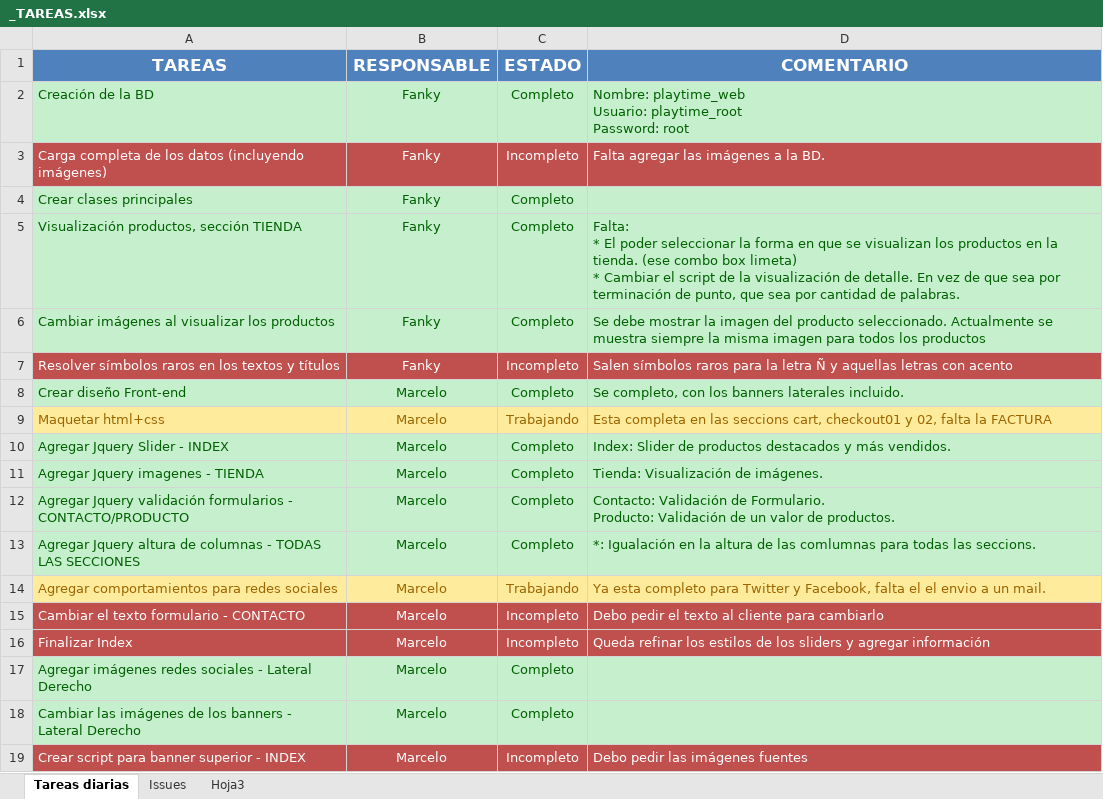
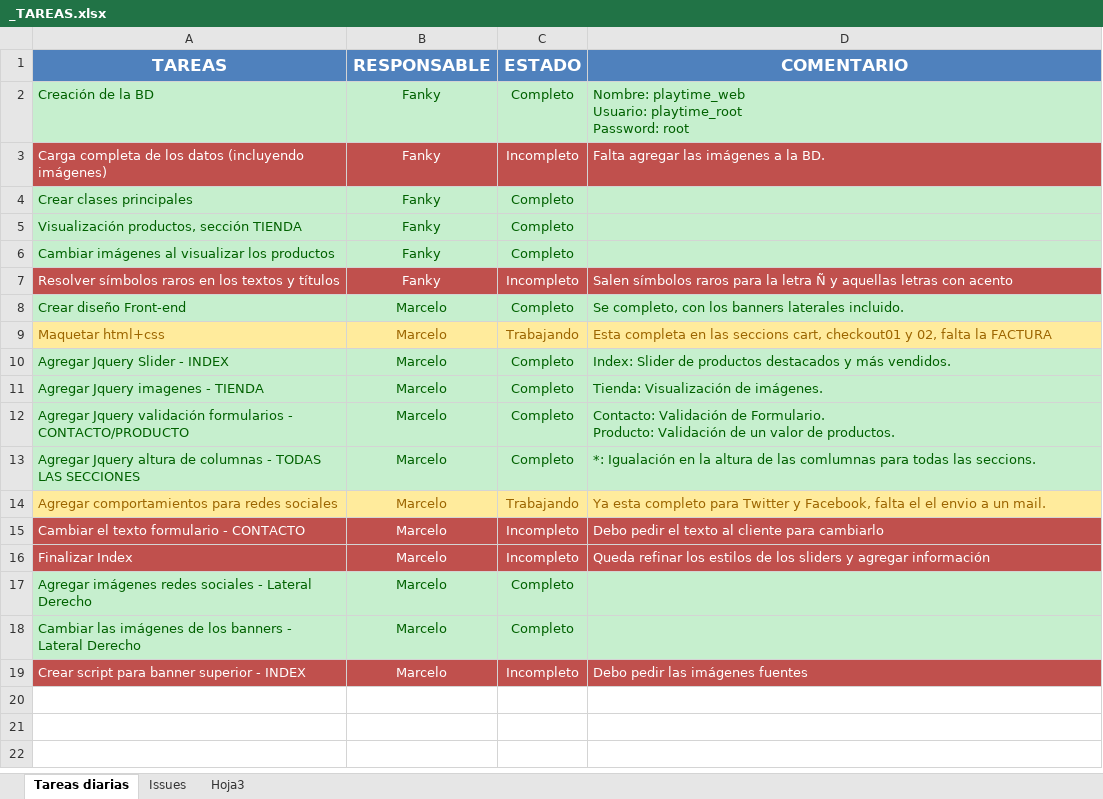
Before and after one commit to fanky10/playtime-sexshop, an Excel workbook: _TAREAS.xlsx, sheet Tareas diarias, drawn as a sheet; values as stored, in another font and other column widths than the file's, no borders; ↵ is a line break in a cell; the diff names each change by its address in the sheet, - before the commit and + after, or states it on an @@ line.

Commit message:
actualice las tareas y limpie un poco el codigo para que e. jquery esté en su respectivo archivo.

```diff
--- a/_TAREAS.xlsx (sheet Tareas diarias)
+++ b/_TAREAS.xlsx (sheet Tareas diarias)
-D5 (COMENTARIO): Falta: ↵ * El poder seleccionar la forma en que se visualizan los productos en la tienda. (ese combo box limeta) ↵ * Cambiar el script de la visualización de detalle. En vez de que sea por terminación de punto, que sea por cantidad de palabras.
+D5 (COMENTARIO): (empty)
-D6 (COMENTARIO): Se debe mostrar la imagen del producto seleccionado. Actualmente se muestra siempre la misma imagen para todos los productos
+D6 (COMENTARIO): (empty)
```
Also changed, not shown: 2 other files.
